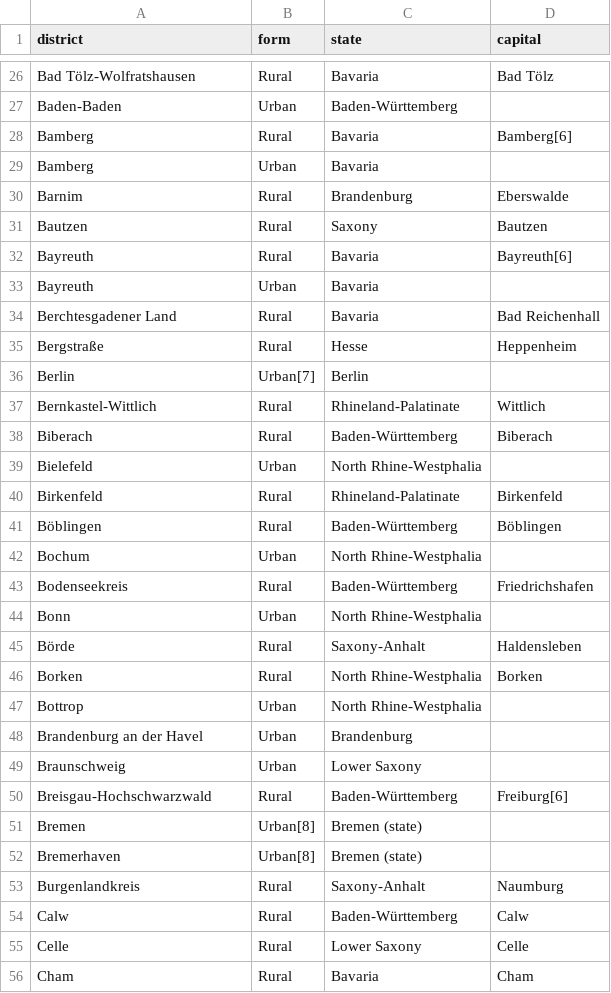
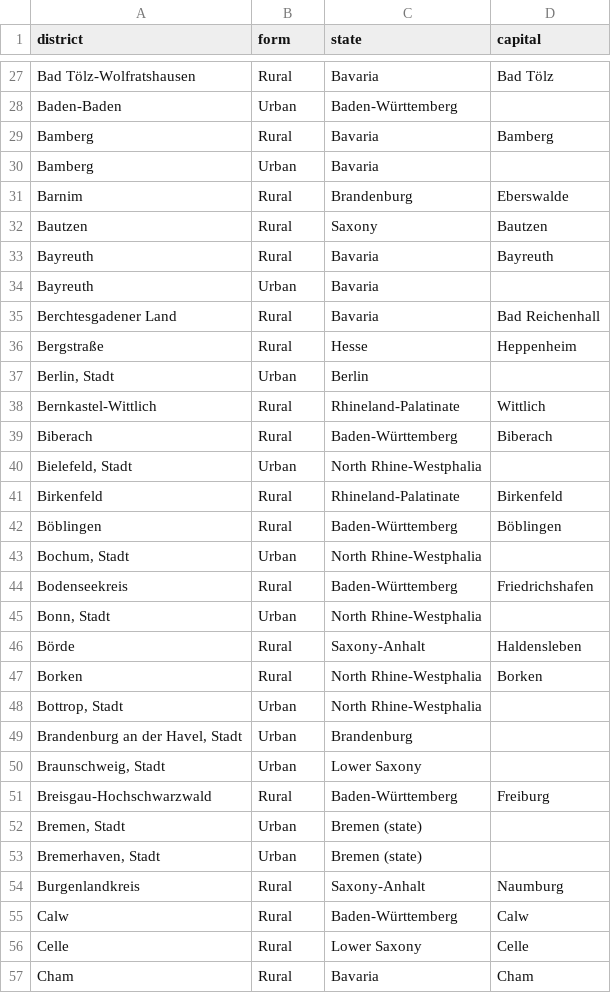
Before and after one commit to MLGlobalHealth/bayes-rate-consistency, a CSV file: data/germany-districts.csv, drawn as a sheet; only a part is shown, gaps mark what is left out; the diff covers the shown part only.

```diff
--- a/data/germany-districts.csv
+++ b/data/germany-districts.csv
@@ -27,3 +28,3 @@ Bad Tölz-Wolfratshausen,Rural,Bavaria,Bad Tölz
 Baden-Baden,Urban,Baden-Württemberg,
-Bamberg,Rural,Bavaria,Bamberg[6]
+Bamberg,Rural,Bavaria,Bamberg
 Bamberg,Urban,Bavaria,
@@ -31,3 +32,3 @@ Barnim,Rural,Brandenburg,Eberswalde
 Bautzen,Rural,Saxony,Bautzen
-Bayreuth,Rural,Bavaria,Bayreuth[6]
+Bayreuth,Rural,Bavaria,Bayreuth
 Bayreuth,Urban,Bavaria,
@@ -35,19 +36,19 @@ Berchtesgadener Land,Rural,Bavaria,Bad Reichenhall
 Bergstraße,Rural,Hesse,Heppenheim
-Berlin,Urban[7],Berlin,
+"Berlin, Stadt",Urban,Berlin,
 Bernkastel-Wittlich,Rural,Rhineland-Palatinate,Wittlich
 Biberach,Rural,Baden-Württemberg,Biberach
-Bielefeld,Urban,North Rhine-Westphalia,
+"Bielefeld, Stadt",Urban,North Rhine-Westphalia,
 Birkenfeld,Rural,Rhineland-Palatinate,Birkenfeld
 Böblingen,Rural,Baden-Württemberg,Böblingen
-Bochum,Urban,North Rhine-Westphalia,
+"Bochum, Stadt",Urban,North Rhine-Westphalia,
 Bodenseekreis,Rural,Baden-Württemberg,Friedrichshafen
-Bonn,Urban,North Rhine-Westphalia,
+"Bonn, Stadt",Urban,North Rhine-Westphalia,
 Börde,Rural,Saxony-Anhalt,Haldensleben
 Borken,Rural,North Rhine-Westphalia,Borken
-Bottrop,Urban,North Rhine-Westphalia,
-Brandenburg an der Havel,Urban,Brandenburg,
-Braunschweig,Urban,Lower Saxony,
-Breisgau-Hochschwarzwald,Rural,Baden-Württemberg,Freiburg[6]
-Bremen,Urban[8],Bremen (state),
-Bremerhaven,Urban[8],Bremen (state),
+"Bottrop, Stadt",Urban,North Rhine-Westphalia,
+"Brandenburg an der Havel, Stadt",Urban,Brandenburg,
+"Braunschweig, Stadt",Urban,Lower Saxony,
+Breisgau-Hochschwarzwald,Rural,Baden-Württemberg,Freiburg
+"Bremen, Stadt",Urban,Bremen (state),
+"Bremerhaven, Stadt",Urban,Bremen (state),
 Burgenlandkreis,Rural,Saxony-Anhalt,Naumburg
```
Also changed, not shown: 25 added rows and 105 edited cells elsewhere in this file, 2 other files.
